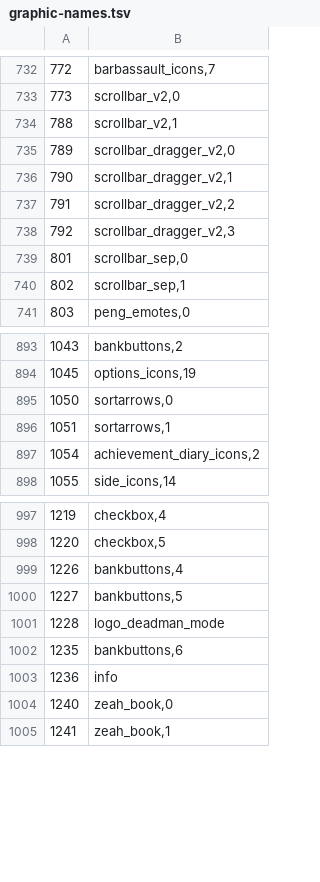
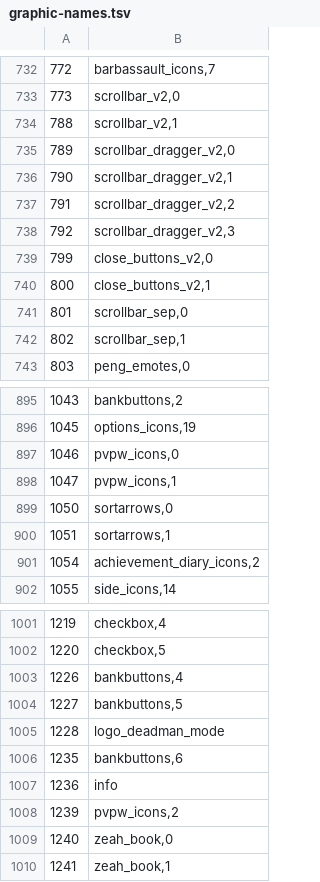
Before and after one commit to RuneStar/cs2, a TSV file: src/main/resources/org/runestar/cs2/graphic-names.tsv, drawn as a sheet; only a part is shown, gaps mark what is left out; the diff names each change by its address in the sheet, - before the commit and + after, or states it on an @@ line.

```diff
--- a/src/main/resources/org/runestar/cs2/graphic-names.tsv
+++ b/src/main/resources/org/runestar/cs2/graphic-names.tsv
+row 739: 799 | close_buttons_v2,0
+row 740: 800 | close_buttons_v2,1
+row 897: 1046 | pvpw_icons,0
+row 898: 1047 | pvpw_icons,1
+row 1008: 1239 | pvpw_icons,2
```
Also changed, not shown: src/main/resources/org/runestar/cs2/script-names.tsv.
